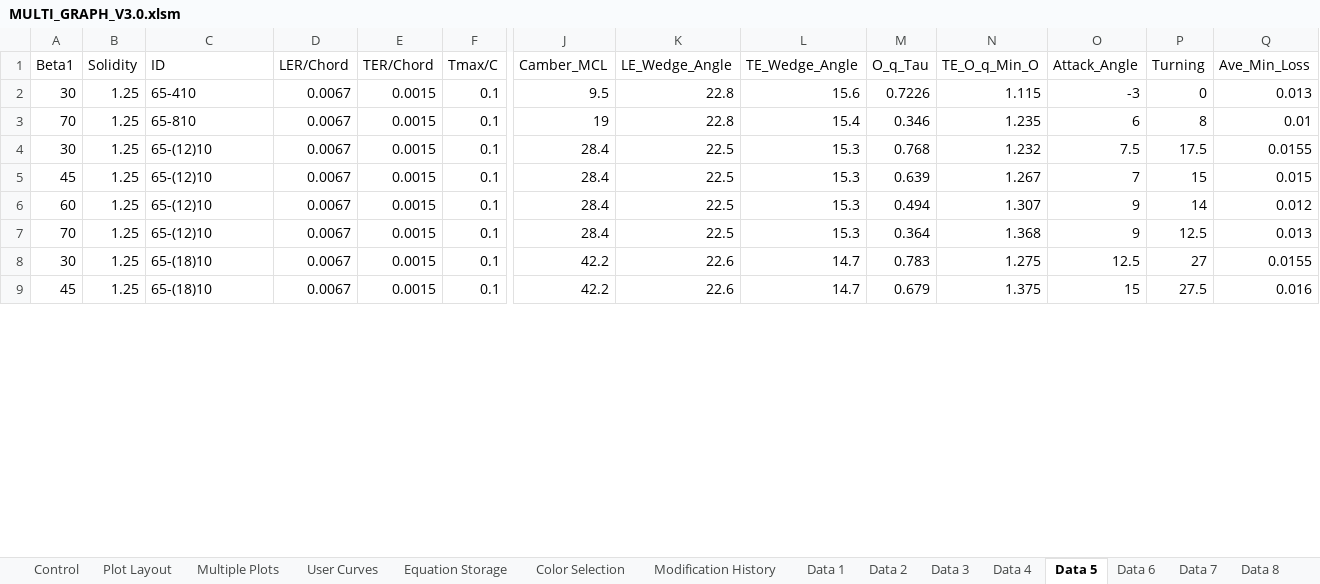
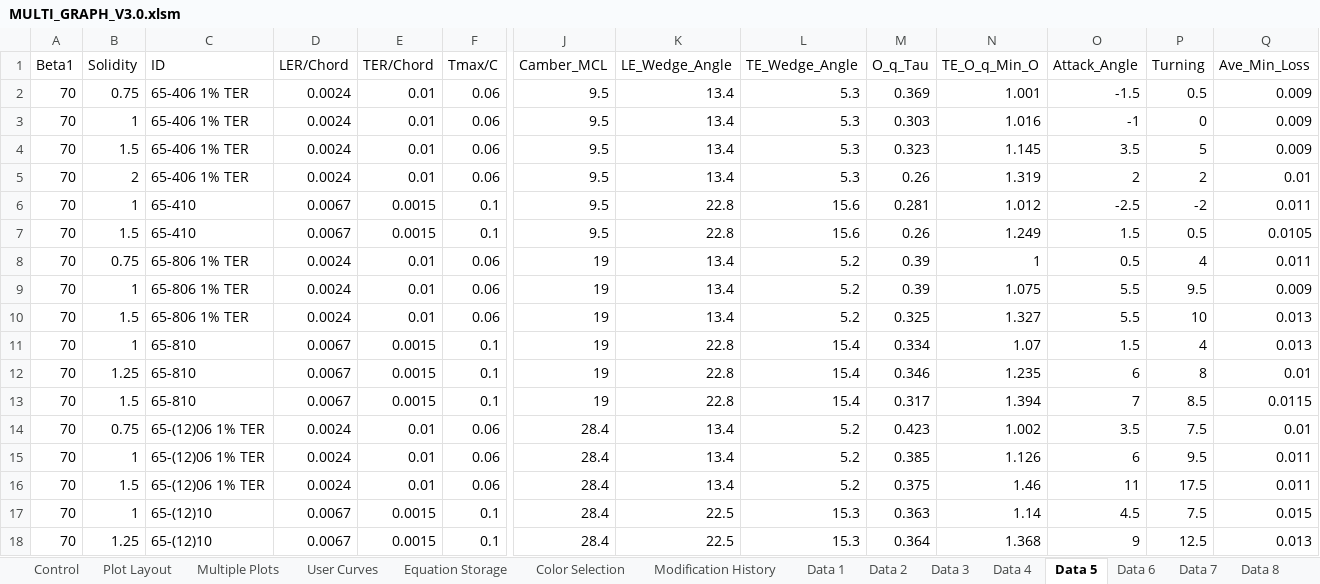
Before and after one commit to Ask30/Multigraph, an Excel workbook: MULTI_GRAPH_V3.0.xlsm, sheet Data 5, drawn as a sheet; only a part is shown, gaps mark what is left out; values as stored, in another font and other column widths than the file's, no borders; removed rows and columns are numbered as before the commit, all else as after; rows hold the shown columns only; the diff covers the shown part only; the diff names each change by its address in the sheet, - before the commit and + after, or states it on an @@ line.

```diff
--- a/MULTI_GRAPH_V3.0.xlsm (sheet Data 5)
+++ b/MULTI_GRAPH_V3.0.xlsm (sheet Data 5)
+row 2: 70 | 0.75 | 65-406 1% TER | 0.0024 | 0.01 | 0.06 | 9.5 | 13.4 | 5.3 | 0.369 | 1.001 | -1.5 | 0.5 | 0.009
+row 3: 70 | 1 | 65-406 1% TER | 0.0024 | 0.01 | 0.06 | 9.5 | 13.4 | 5.3 | 0.303 | 1.016 | -1 | 0 | 0.009
+row 4: 70 | 1.5 | 65-406 1% TER | 0.0024 | 0.01 | 0.06 | 9.5 | 13.4 | 5.3 | 0.323 | 1.145 | 3.5 | 5 | 0.009
+row 5: 70 | 2 | 65-406 1% TER | 0.0024 | 0.01 | 0.06 | 9.5 | 13.4 | 5.3 | 0.26 | 1.319 | 2 | 2 | 0.01
-A6 (Beta1): 30
+A6 (Beta1): 70
-B6 (Solidity): 1.25
+B6 (Solidity): 1
-M6 (O_q_Tau): 0.7226
+M6 (O_q_Tau): 0.281
-N6 (TE_O_q_Min_O): 1.115
+N6 (TE_O_q_Min_O): 1.012
-O6 (Attack_Angle): -3
+O6 (Attack_Angle): -2.5
-P6 (Turning): 0
+P6 (Turning): -2
-Q6 (Ave_Min_Loss): 0.013
+Q6 (Ave_Min_Loss): 0.011
+row 7: 70 | 1.5 | 65-410 | 0.0067 | 0.0015 | 0.1 | 9.5 | 22.8 | 15.6 | 0.26 | 1.249 | 1.5 | 0.5 | 0.0105
+row 8: 70 | 0.75 | 65-806 1% TER | 0.0024 | 0.01 | 0.06 | 19 | 13.4 | 5.2 | 0.39 | 1 | 0.5 | 4 | 0.011
+row 9: 70 | 1 | 65-806 1% TER | 0.0024 | 0.01 | 0.06 | 19 | 13.4 | 5.2 | 0.39 | 1.075 | 5.5 | 9.5 | 0.009
+row 10: 70 | 1.5 | 65-806 1% TER | 0.0024 | 0.01 | 0.06 | 19 | 13.4 | 5.2 | 0.325 | 1.327 | 5.5 | 10 | 0.013
+row 11: 70 | 1 | 65-810 | 0.0067 | 0.0015 | 0.1 | 19 | 22.8 | 15.4 | 0.334 | 1.07 | 1.5 | 4 | 0.013
-row 4: 30 | 1.25 | 65-(12)10 | 0.0067 | 0.0015 | 0.1 | 28.4 | 22.5 | 15.3 | 0.768 | 1.232 | 7.5 | 17.5 | 0.0155
+row 13: 70 | 1.5 | 65-810 | 0.0067 | 0.0015 | 0.1 | 19 | 22.8 | 15.4 | 0.317 | 1.394 | 7 | 8.5 | 0.0115
+row 14: 70 | 0.75 | 65-(12)06 1% TER | 0.0024 | 0.01 | 0.06 | 28.4 | 13.4 | 5.2 | 0.423 | 1.002 | 3.5 | 7.5 | 0.01
+row 15: 70 | 1 | 65-(12)06 1% TER | 0.0024 | 0.01 | 0.06 | 28.4 | 13.4 | 5.2 | 0.385 | 1.126 | 6 | 9.5 | 0.011
+row 16: 70 | 1.5 | 65-(12)06 1% TER | 0.0024 | 0.01 | 0.06 | 28.4 | 13.4 | 5.2 | 0.375 | 1.46 | 11 | 17.5 | 0.011
-A17 (Beta1): 45
+A17 (Beta1): 70
-B17 (Solidity): 1.25
+B17 (Solidity): 1
-M17 (O_q_Tau): 0.639
+M17 (O_q_Tau): 0.363
-N17 (TE_O_q_Min_O): 1.267
+N17 (TE_O_q_Min_O): 1.14
-O17 (Attack_Angle): 7
+O17 (Attack_Angle): 4.5
-P17 (Turning): 15
+P17 (Turning): 7.5
-row 6: 60 | 1.25 | 65-(12)10 | 0.0067 | 0.0015 | 0.1 | 28.4 | 22.5 | 15.3 | 0.494 | 1.307 | 9 | 14 | 0.012
-row 8: 30 | 1.25 | 65-(18)10 | 0.0067 | 0.0015 | 0.1 | 42.2 | 22.6 | 14.7 | 0.783 | 1.275 | 12.5 | 27 | 0.0155
-row 9: 45 | 1.25 | 65-(18)10 | 0.0067 | 0.0015 | 0.1 | 42.2 | 22.6 | 14.7 | 0.679 | 1.375 | 15 | 27.5 | 0.016
```
Also changed, not shown: 3 added rows and 1 removed row elsewhere in this sheet, sheet Data 6, sheet Data 3, sheet Data 4, sheet Data 2, sheet Data 1, sheet Cross Plot, 4 more sheets, charts or pictures.
